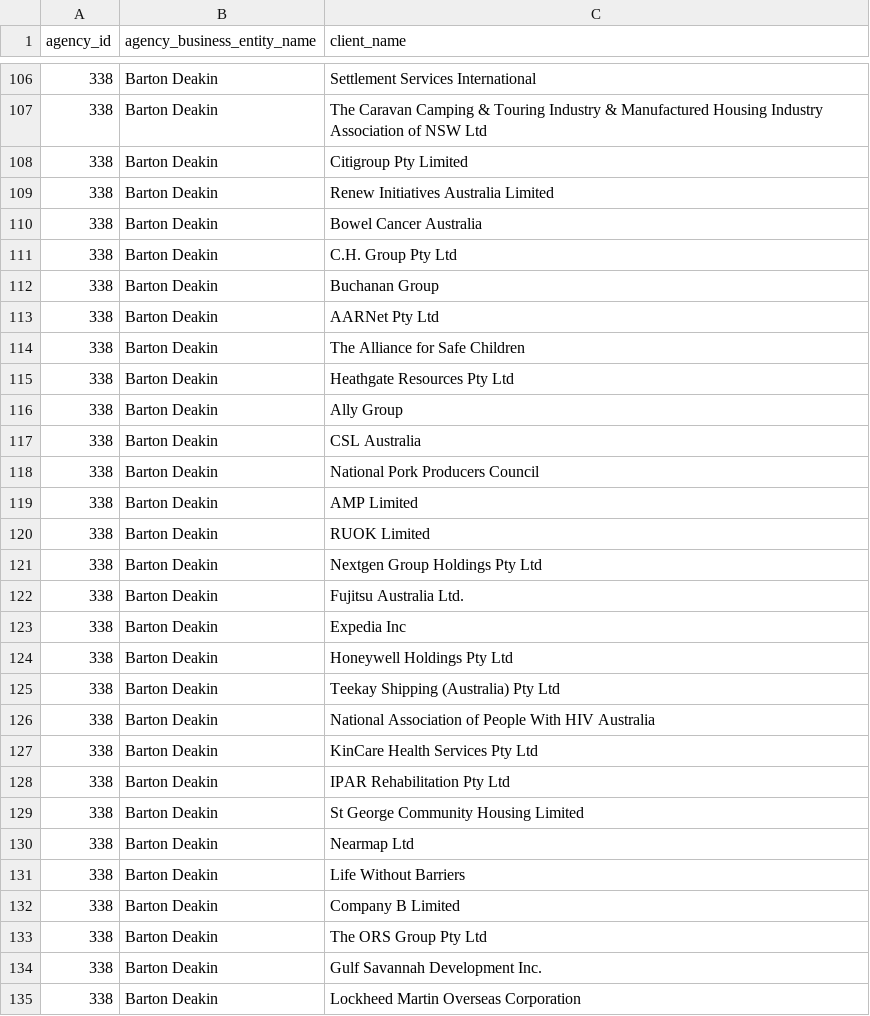
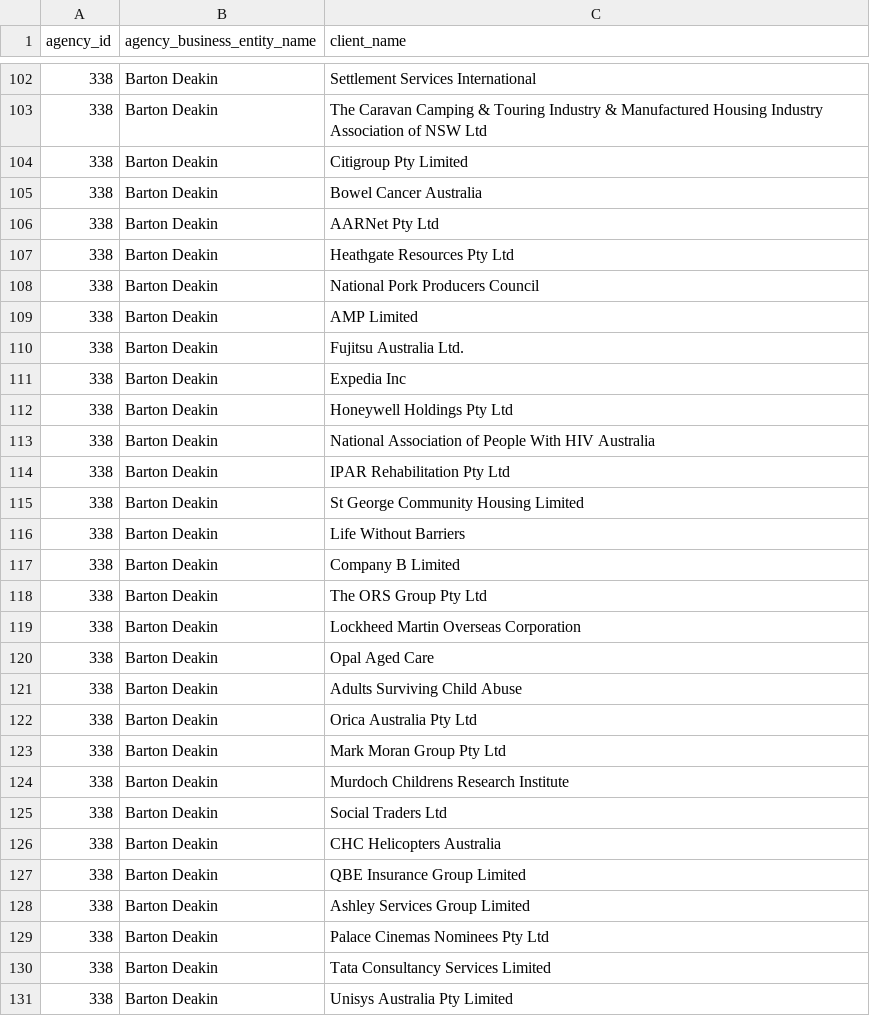
Before and after one commit to henare/australian_government_lobbyists_register, a CSV file: clients.csv, drawn as a sheet; only a part is shown, gaps mark what is left out; the shorter side is filled out with more unchanged rows; the diff covers the shown part only.

```diff
--- a/clients.csv
+++ b/clients.csv
@@ -108,15 +104,7 @@ agency_id,agency_business_entity_name,client_name
 338,Barton Deakin ,Citigroup Pty Limited
-338,Barton Deakin ,Renew Initiatives Australia Limited
 338,Barton Deakin ,Bowel Cancer Australia
-338,Barton Deakin ,C.H. Group Pty Ltd
-338,Barton Deakin ,Buchanan Group
 338,Barton Deakin ,AARNet Pty Ltd
-338,Barton Deakin ,The Alliance for Safe Children
 338,Barton Deakin ,Heathgate Resources Pty Ltd
-338,Barton Deakin ,Ally Group
-338,Barton Deakin ,CSL Australia
 338,Barton Deakin ,National Pork Producers Council
 338,Barton Deakin ,AMP Limited
-338,Barton Deakin ,RUOK Limited
-338,Barton Deakin ,Nextgen Group Holdings Pty Ltd
 338,Barton Deakin ,Fujitsu Australia Ltd.
@@ -124,8 +112,5 @@ agency_id,agency_business_entity_name,client_name
 338,Barton Deakin ,Honeywell Holdings Pty Ltd
-338,Barton Deakin ,Teekay Shipping (Australia) Pty Ltd
 338,Barton Deakin ,National Association of People With HIV Australia
-338,Barton Deakin ,KinCare Health Services Pty Ltd
 338,Barton Deakin ,IPAR Rehabilitation Pty Ltd
 338,Barton Deakin ,St George Community Housing Limited
-338,Barton Deakin ,Nearmap Ltd
 338,Barton Deakin ,Life Without Barriers
@@ -133,3 +118,2 @@ agency_id,agency_business_entity_name,client_name
 338,Barton Deakin ,The ORS Group Pty Ltd
-338,Barton Deakin ,Gulf Savannah Development Inc.
 338,Barton Deakin ,Lockheed Martin Overseas Corporation
```
Also changed, not shown: 21 added rows and 32 removed rows elsewhere in this file, agencies.csv, lobbyists.csv, 1 other file.
